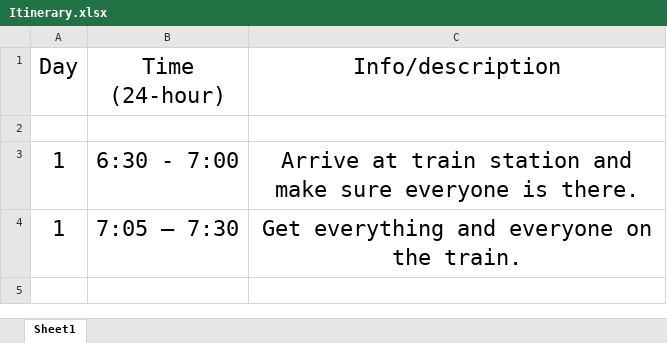
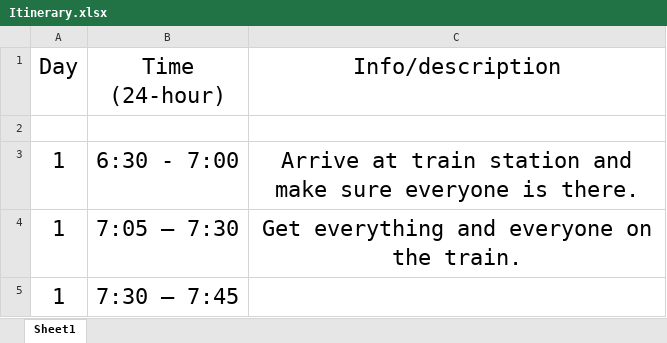
Before and after one commit to Maxwell-L-hack/Zephyr-2.0, an Excel workbook: Itinerary.xlsx, sheet Sheet1, drawn as a sheet; values as stored, in another font and other column widths than the file's, no borders; the diff names each change by its address in the sheet, - before the commit and + after, or states it on an @@ line.

Commit message:
Update Itinerary.xlsx I tinerary.csv and .gitignore

```diff
--- a/Itinerary.xlsx (sheet Sheet1)
+++ b/Itinerary.xlsx (sheet Sheet1)
+row 5: 1 | 7:30 – 7:45
```
Also changed, not shown: 2 other files.
